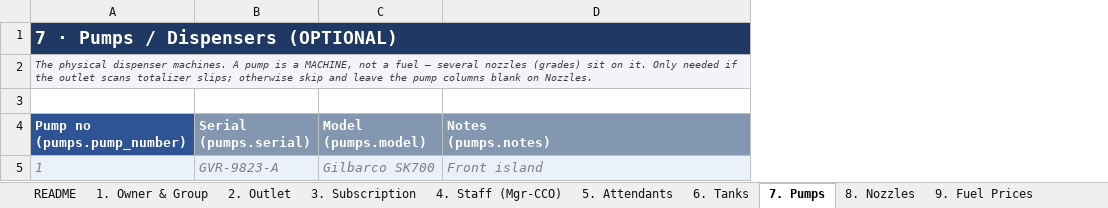
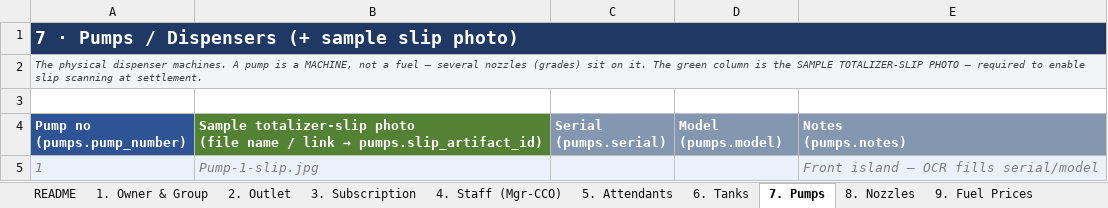
Before and after one commit to junutala/Pumpini, an Excel workbook: docs/New-Outlet-Setup.xlsx, sheet 7. Pumps, drawn as a sheet; values as stored, in another font and other column widths than the file's, no borders; addresses are those after the commit; ↵ is a line break in a cell; the diff names each change by its address in the sheet, - before the commit and + after, or states it on an @@ line.

```diff
--- a/docs/New-Outlet-Setup.xlsx (sheet 7. Pumps)
+++ b/docs/New-Outlet-Setup.xlsx (sheet 7. Pumps)
+column B, rows 4-5: Sample totalizer-slip photo ↵ (file name / link → pumps.slip_artifact_id) | Pump-1-slip.jpg
-A1: 7 · Pumps / Dispensers (OPTIONAL)
+A1: 7 · Pumps / Dispensers (+ sample slip photo)
-A2: …on it. Only needed if the outlet scans totalizer slips; otherwise skip and leave the pump columns blank on Nozzles.
+A2: …on it. The green column is the SAMPLE TOTALIZER-SLIP PHOTO — required to enable slip scanning at settlement.
-C5: GVR-9823-A
+C5: (empty)
-D5: Gilbarco SK700
+D5: (empty)
-E5: Front island
+E5: Front island — OCR fills serial/model
```
Also changed, not shown: sheet README, sheet 6. Tanks, sheet 8. Nozzles.
